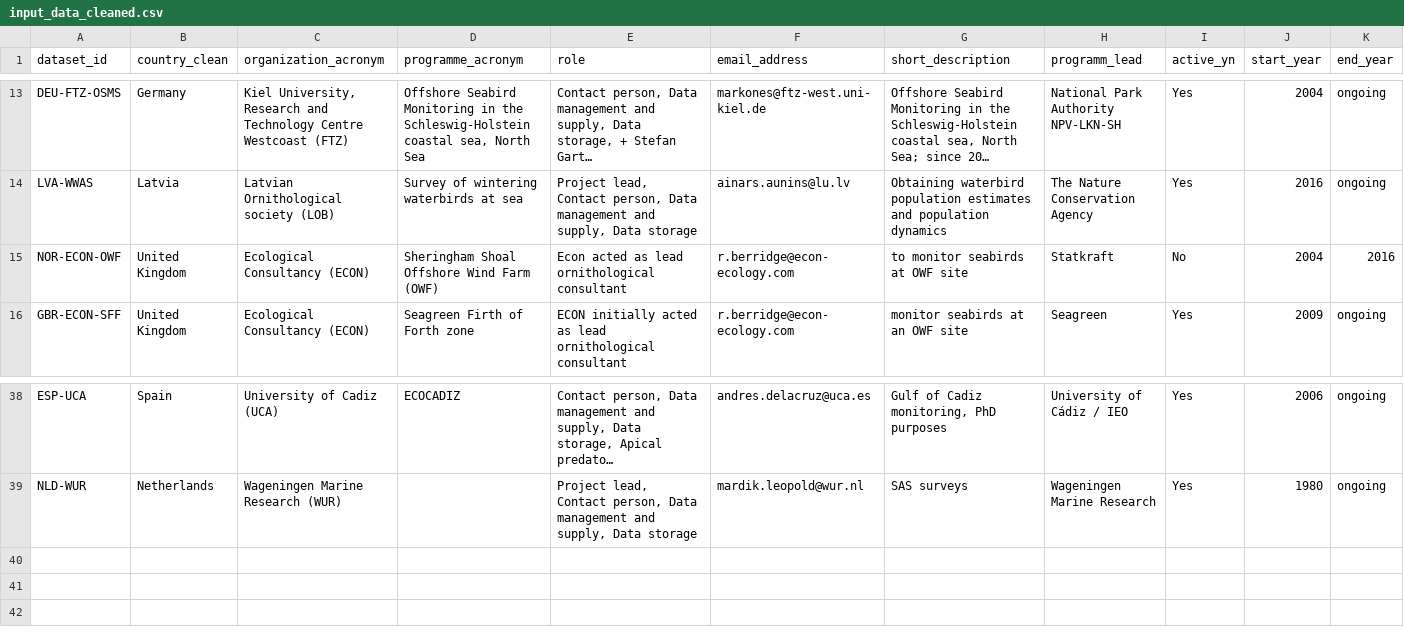
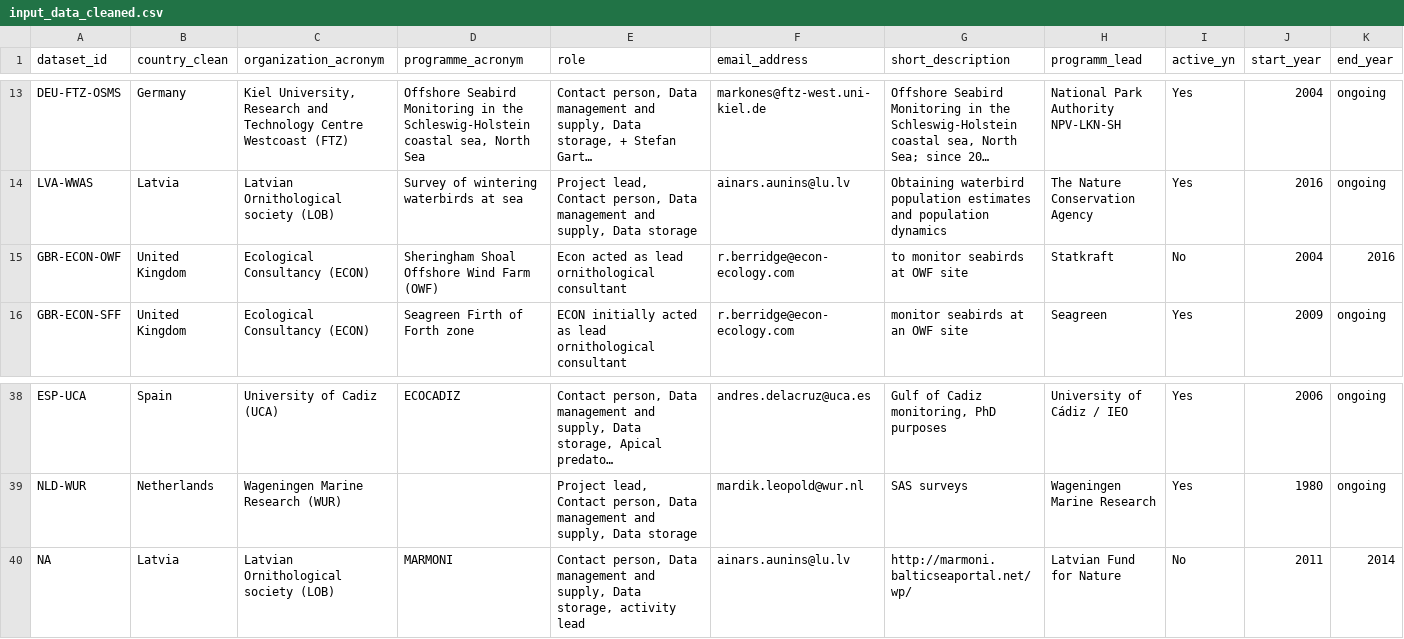
Before and after one commit to inbo/esas-revitalize, a CSV file: data/intermediate/input_data_cleaned.csv, drawn as a sheet; only a part is shown, gaps mark what is left out; long unchanged cells end in …; rows hold the shown columns only; the diff names each change by its address in the sheet, - before the commit and + after, or states it on an @@ line.

```diff
--- a/data/intermediate/input_data_cleaned.csv
+++ b/data/intermediate/input_data_cleaned.csv
-A15 (dataset_id): NOR-ECON-OWF
+A15 (dataset_id): GBR-ECON-OWF
+row 40: NA | Latvia | Latvian Ornithological society (LOB) | MARMONI | Contact person, Data management and supply, Data storage, activity lead | ainars.aunins@lu.lv | http://marmoni.balticseaportal.net/wp/ | Latvian Fund for Nature | No | 2011 | 2014
```
Also changed, not shown: data/input/input_data.csv, 6 other files.
